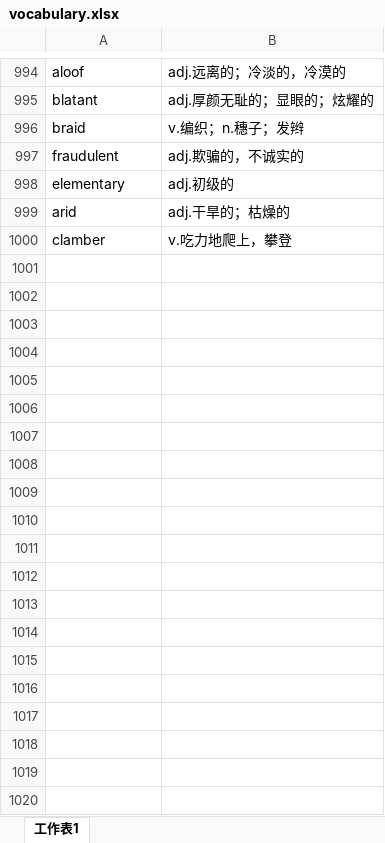
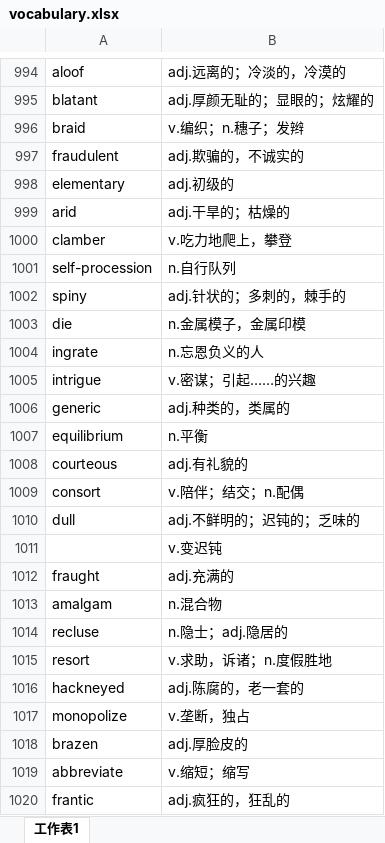
Before and after one commit to xiangkang/gre_vocabulary, an Excel workbook: vocabulary.xlsx, sheet 工作表1, drawn as a sheet; only a part is shown, gaps mark what is left out; values as stored, in another font and other column widths than the file's, no borders; the diff covers the shown part only; the diff names each change by its address in the sheet, - before the commit and + after, or states it on an @@ line.

Commit message:
uodate

```diff
--- a/vocabulary.xlsx (sheet 工作表1)
+++ b/vocabulary.xlsx (sheet 工作表1)
+row 1001: self-procession | n.自行队列
+row 1002: spiny | adj.针状的；多刺的，棘手的
+row 1003: die | n.金属模子，金属印模
+row 1004: ingrate | n.忘恩负义的人
+row 1005: intrigue | v.密谋；引起……的兴趣
+row 1006: generic | adj.种类的，类属的
+row 1007: equilibrium | n.平衡
+row 1008: courteous | adj.有礼貌的
+row 1009: consort | v.陪伴；结交；n.配偶
+row 1010: dull | adj.不鲜明的；迟钝的；乏味的
+row 1011:  | v.变迟钝
+row 1012: fraught | adj.充满的
+row 1013: amalgam | n.混合物
+row 1014: recluse | n.隐士；adj.隐居的
+row 1015: resort | v.求助，诉诸；n.度假胜地
+row 1016: hackneyed | adj.陈腐的，老一套的
+row 1017: monopolize | v.垄断，独占
+row 1018: brazen | adj.厚脸皮的
+row 1019: abbreviate | v.缩短；缩写
+row 1020: frantic | adj.疯狂的，狂乱的
```
Also changed, not shown: 48 added rows and 2 edited cells elsewhere in this sheet.
